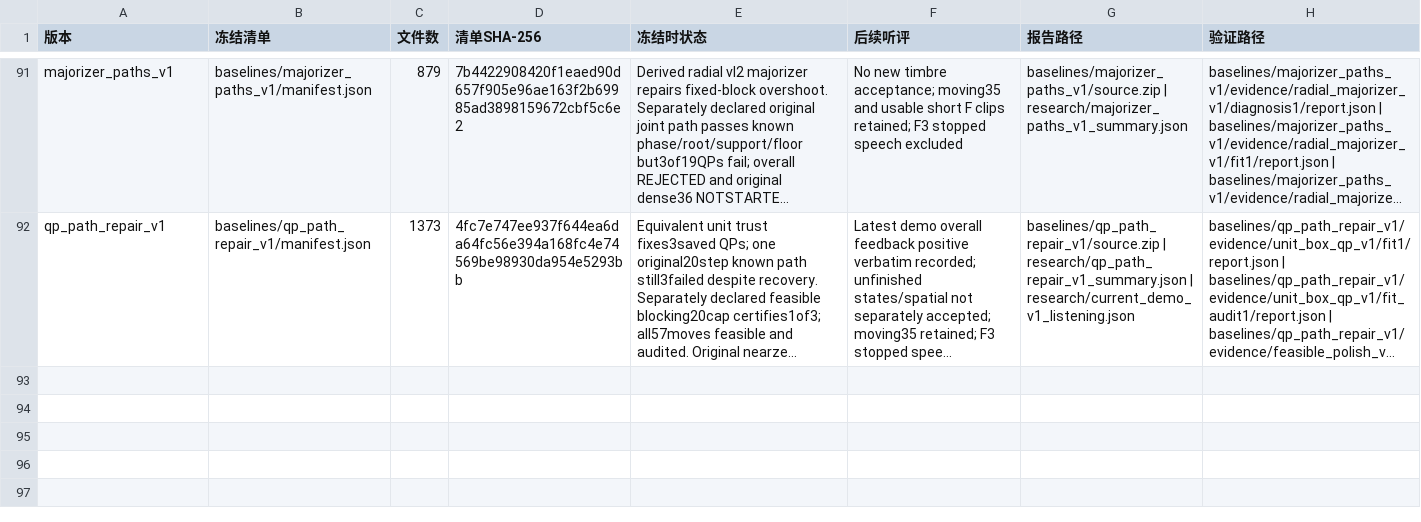
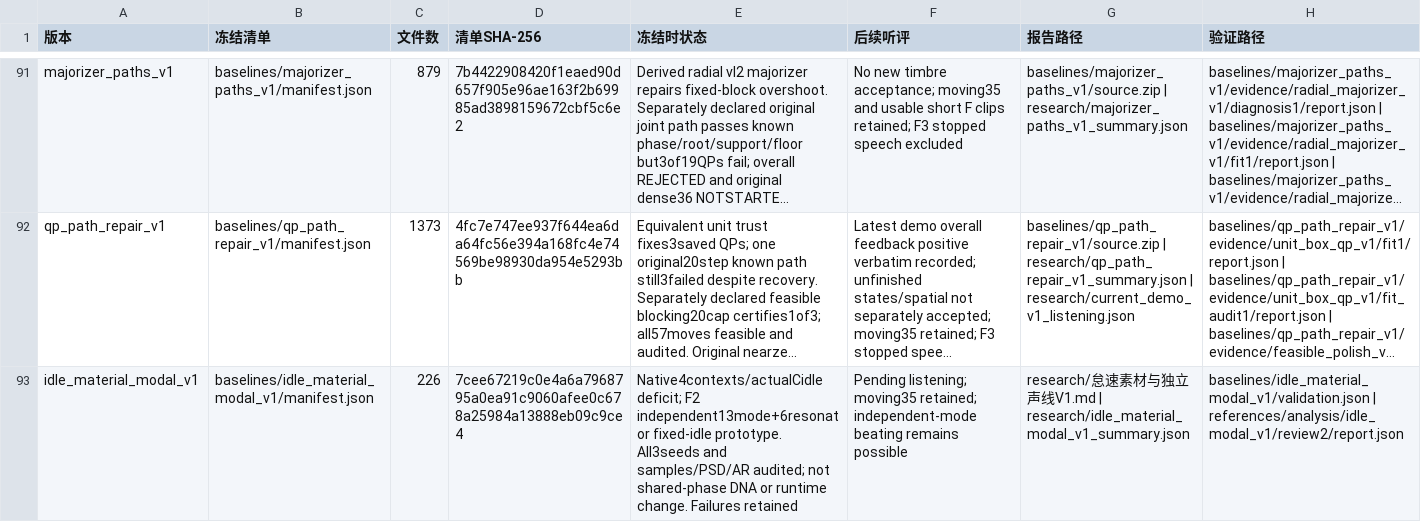
Before and after one commit to Kidrage/VehicleSoundLab, a CSV file: handoff/阶段索引.csv, drawn as a sheet; only a part is shown, gaps mark what is left out; long unchanged cells end in …; the diff names each change by its address in the sheet, - before the commit and + after, or states it on an @@ line.

Commit message:
Research native idle material and independent modal prototype

```diff
--- a/handoff/阶段索引.csv
+++ b/handoff/阶段索引.csv
+row 93: idle_material_modal_v1 | baselines/idle_material_modal_v1/manifest.json | 226 | 7cee67219c0e4a6a7968795a0ea91c9060afee0c678a25984a13888eb09c9ce4 | Native4contexts/actualCidle deficit; F2 independent13mode+6resonator fixed-idle prototype. All3seeds and samples/PSD/AR audited; not shared-phase DNA or runtime change. Failures retained | Pending listening; moving35 retained; independent-mode beating remains possible | research/怠速素材与独立声线V1.md | research/idle_material_modal_v1_summary.json | baselines/idle_material_modal_v1/validation.json | references/analysis/idle_modal_v1/review2/report.json
```
Also changed, not shown: 18 other files.
